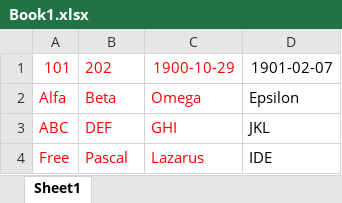
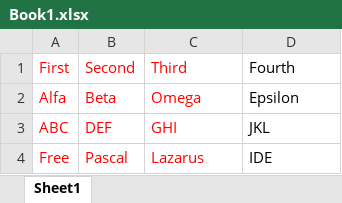
Before and after one commit to stefan-arhip/oleobject_excel, an Excel workbook: Book1.xlsx, sheet Sheet1, drawn as a sheet; values as stored, in another font and other column widths than the file's, no borders; removed rows and columns are numbered as before the commit, all else as after; the diff names each change by its address in the sheet, - before the commit and + after, or states it on an @@ line.

Commit message:
create Excel if not exists

```diff
--- a/Book1.xlsx (sheet Sheet1)
+++ b/Book1.xlsx (sheet Sheet1)
-row 1: 101 | 202 | 1900-10-29 | 1901-02-07
+row 1: First | Second | Third | Fourth
```
Also changed, not shown: 3 other files.
